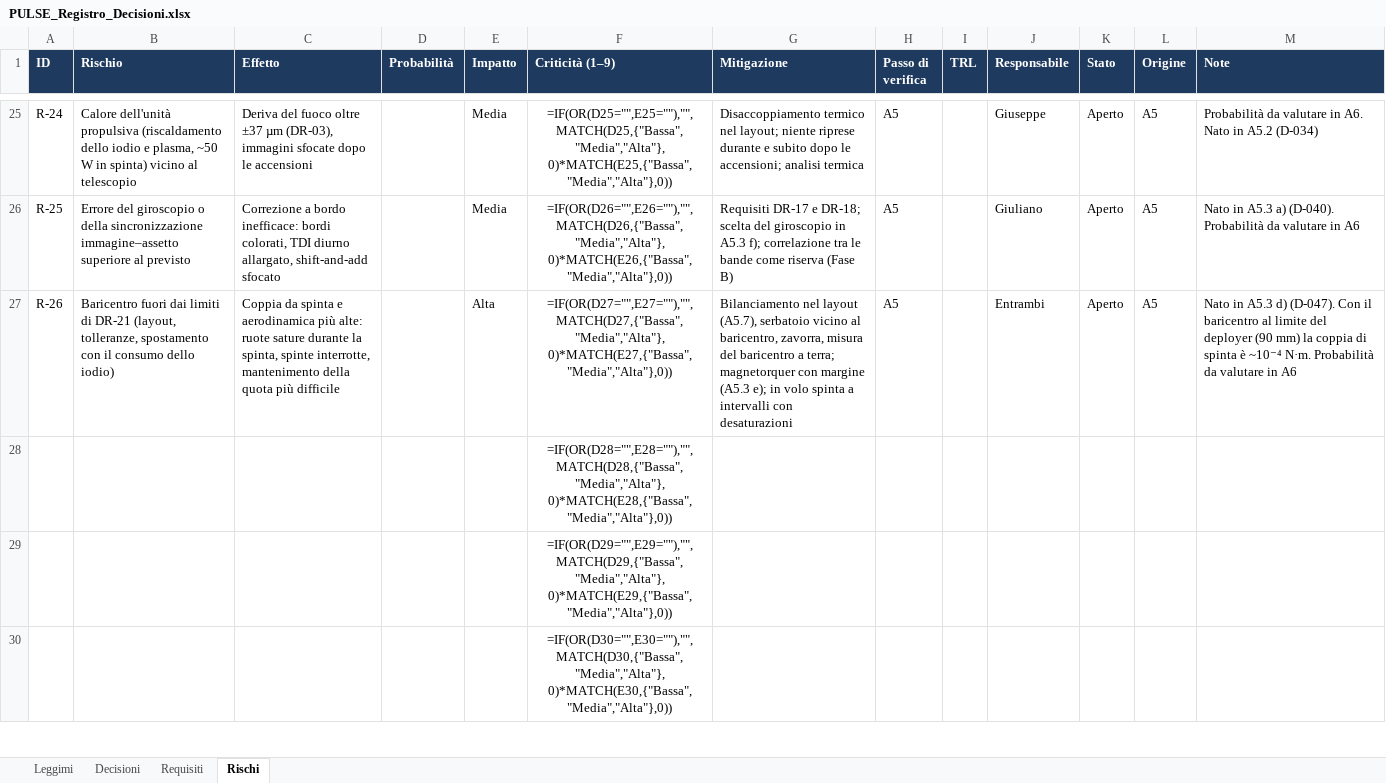
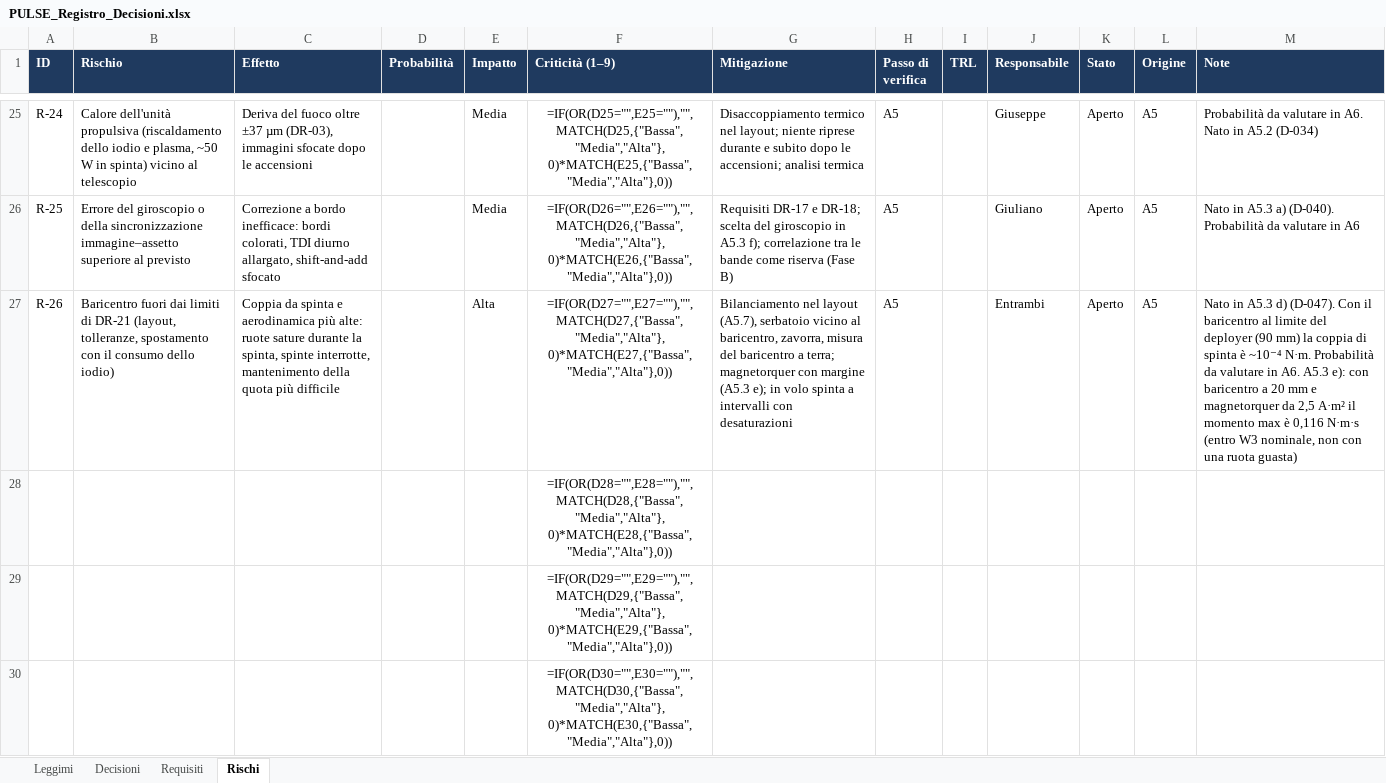
Before and after one commit to GiulianoPennacchioJ/PULSE-16u-cubesat, an Excel workbook: PULSE_Registro_Decisioni.xlsx, sheet Rischi, drawn as a sheet; only a part is shown, gaps mark what is left out; values as stored, in another font and other column widths than the file's, no borders; formulas without a stored value are shown as written; conditional formats not drawn; the diff names each change by its address in the sheet, - before the commit and + after, or states it on an @@ line.

```diff
--- a/PULSE_Registro_Decisioni.xlsx (sheet Rischi)
+++ b/PULSE_Registro_Decisioni.xlsx (sheet Rischi)
-M27 (Note): …valutare in A6
+M27 (Note): …valutare in A6. A5.3 e): con baricentro a 20 mm e magnetorquer da 2,5 A·m² il momento max è 0,116 N·m·s (entro W3 nominale, non con una ruota guasta)
```
Also changed, not shown: sheet Decisioni, sheet Requisiti.
